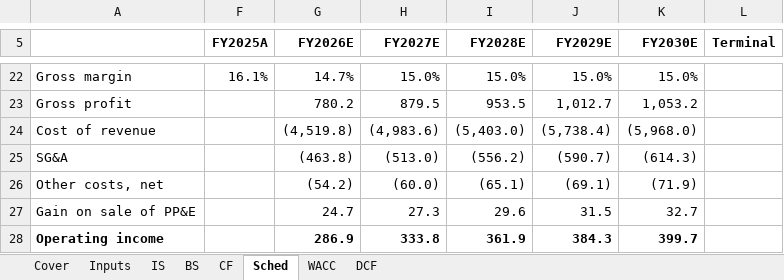
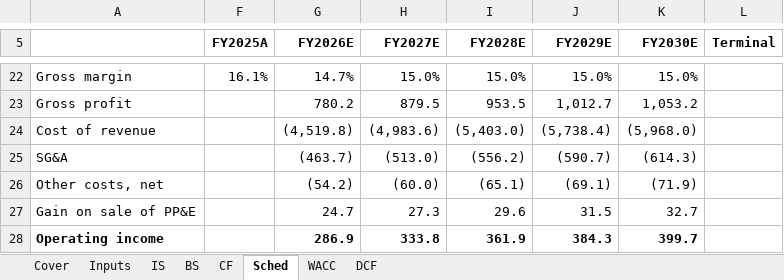
Before and after one commit to asgarovali/finance-portfolio, an Excel workbook: 01-three-statement-dcf/model/granite_model.xlsx, sheet Sched, drawn as a sheet; only a part is shown, gaps mark what is left out; values as stored, in another font and other column widths than the file's, no borders; the diff names each change by its address in the sheet, - before the commit and + after, or states it on an @@ line.

```diff
--- a/01-three-statement-dcf/model/granite_model.xlsx (sheet Sched)
+++ b/01-three-statement-dcf/model/granite_model.xlsx (sheet Sched)
-G25 (FY2026E): (463.8)
+G25 (FY2026E): (463.7)
```
Also changed, not shown: sheet Inputs, sheet WACC, sheet DCF, sheet Cover, sheet IS, formulas that keep their value, 17 other files.
